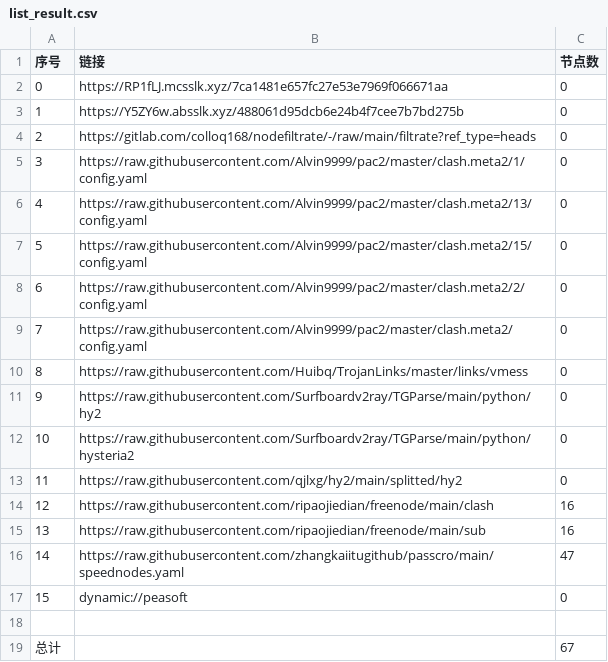
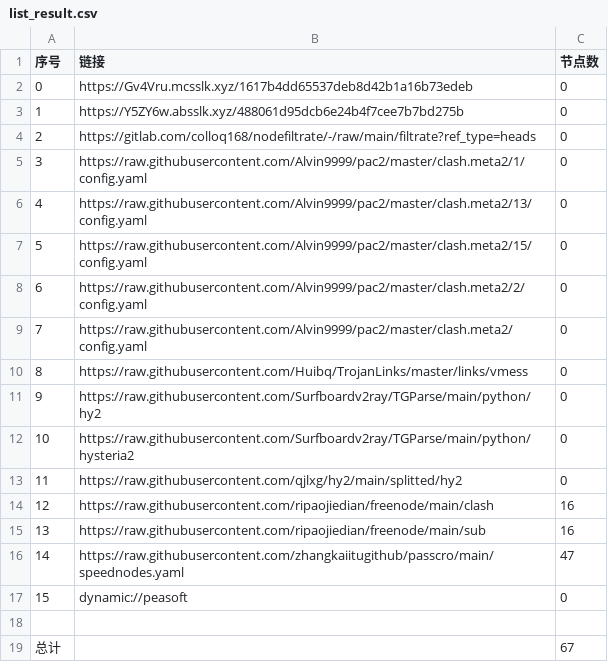
Before and after one commit to hahahahalipoterr/AutoMergePublicNodes, a CSV file: list_result.csv, drawn as a sheet.

```diff
--- a/list_result.csv
+++ b/list_result.csv
@@ -1,3 +1,3 @@
 序号,链接,节点数
-0,https://RP1fLJ.mcsslk.xyz/7ca1481e657fc27e53e7969f066671aa,0
+0,https://Gv4Vru.mcsslk.xyz/1617b4dd65537deb8d42b1a16b73edeb,0
 1,https://Y5ZY6w.absslk.xyz/488061d95dcb6e24b4f7cee7b7bd275b,0
```
Also changed, not shown: 3 other files.
